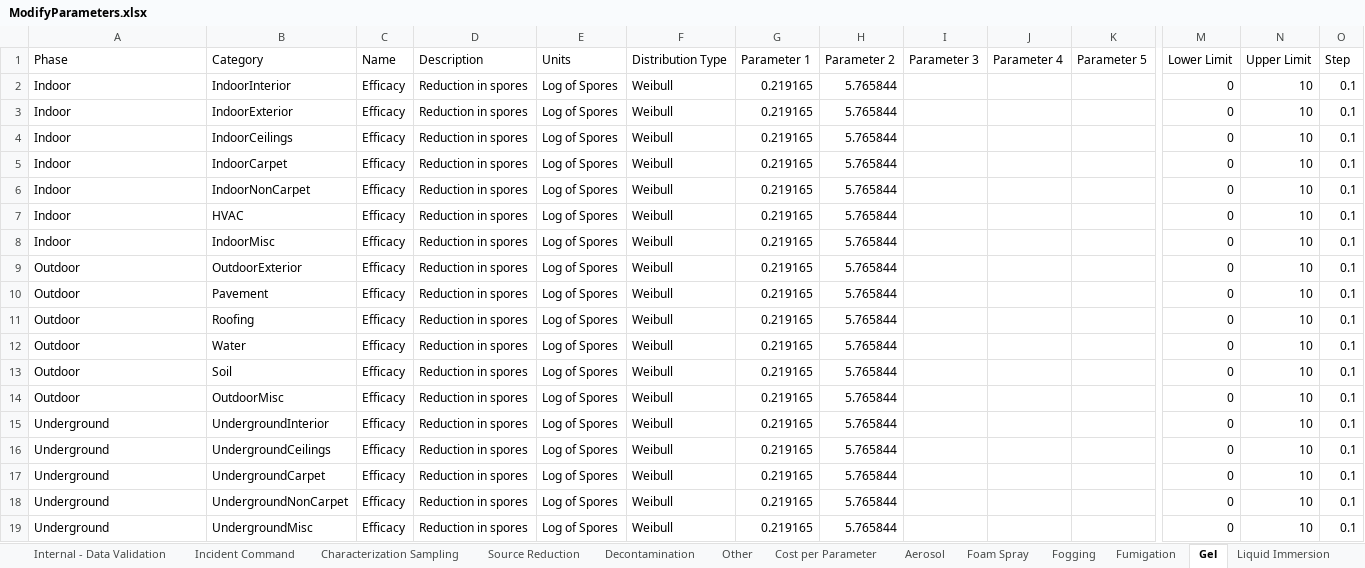
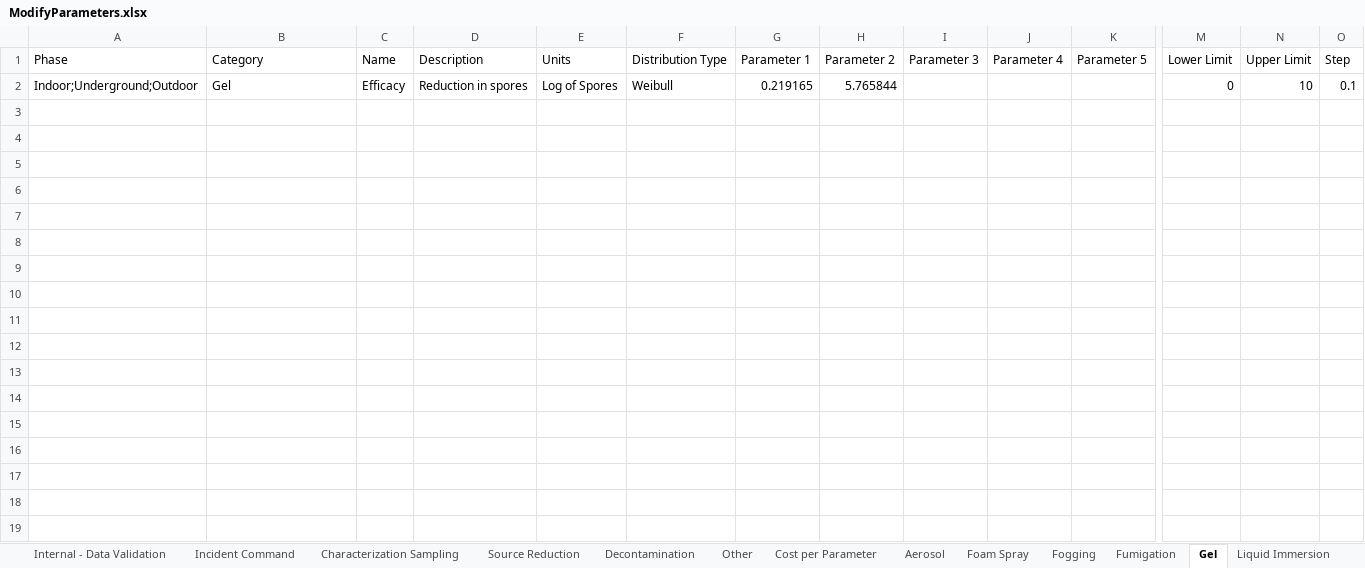
Before and after one commit to USEPA/EPADecon, an Excel workbook: InputFiles/ModifyParameters.xlsx, sheet Gel, drawn as a sheet; only a part is shown, gaps mark what is left out; values as stored, in another font and other column widths than the file's, no borders; conditional formats and table styles not drawn; removed rows and columns are numbered as before the commit, all else as after; rows hold the shown columns only; the diff names each change by its address in the sheet, - before the commit and + after, or states it on an @@ line.

Commit message:
More category changes

```diff
--- a/InputFiles/ModifyParameters.xlsx (sheet Gel)
+++ b/InputFiles/ModifyParameters.xlsx (sheet Gel)
-row 2: Indoor | IndoorInterior | Efficacy | Reduction in spores | Log of Spores | Weibull | 0.219165 | 5.765844 |  |  |  | 0 | 10 | 0.1
-row 3: Indoor | IndoorExterior | Efficacy | Reduction in spores | Log of Spores | Weibull | 0.219165 | 5.765844 |  |  |  | 0 | 10 | 0.1
-row 4: Indoor | IndoorCeilings | Efficacy | Reduction in spores | Log of Spores | Weibull | 0.219165 | 5.765844 |  |  |  | 0 | 10 | 0.1
-row 5: Indoor | IndoorCarpet | Efficacy | Reduction in spores | Log of Spores | Weibull | 0.219165 | 5.765844 |  |  |  | 0 | 10 | 0.1
-row 6: Indoor | IndoorNonCarpet | Efficacy | Reduction in spores | Log of Spores | Weibull | 0.219165 | 5.765844 |  |  |  | 0 | 10 | 0.1
-row 7: Indoor | HVAC | Efficacy | Reduction in spores | Log of Spores | Weibull | 0.219165 | 5.765844 |  |  |  | 0 | 10 | 0.1
-row 8: Indoor | IndoorMisc | Efficacy | Reduction in spores | Log of Spores | Weibull | 0.219165 | 5.765844 |  |  |  | 0 | 10 | 0.1
-row 9: Outdoor | OutdoorExterior | Efficacy | Reduction in spores | Log of Spores | Weibull | 0.219165 | 5.765844 |  |  |  | 0 | 10 | 0.1
-row 10: Outdoor | Pavement | Efficacy | Reduction in spores | Log of Spores | Weibull | 0.219165 | 5.765844 |  |  |  | 0 | 10 | 0.1
-row 11: Outdoor | Roofing | Efficacy | Reduction in spores | Log of Spores | Weibull | 0.219165 | 5.765844 |  |  |  | 0 | 10 | 0.1
-row 12: Outdoor | Water | Efficacy | Reduction in spores | Log of Spores | Weibull | 0.219165 | 5.765844 |  |  |  | 0 | 10 | 0.1
-row 13: Outdoor | Soil | Efficacy | Reduction in spores | Log of Spores | Weibull | 0.219165 | 5.765844 |  |  |  | 0 | 10 | 0.1
-row 14: Outdoor | OutdoorMisc | Efficacy | Reduction in spores | Log of Spores | Weibull | 0.219165 | 5.765844 |  |  |  | 0 | 10 | 0.1
-row 15: Underground | UndergroundInterior | Efficacy | Reduction in spores | Log of Spores | Weibull | 0.219165 | 5.765844 |  |  |  | 0 | 10 | 0.1
-A2 (Phase): Underground
+A2 (Phase): Indoor;Underground;Outdoor
-B2 (Category): UndergroundCeilings
+B2 (Category): Gel
-row 17: Underground | UndergroundCarpet | Efficacy | Reduction in spores | Log of Spores | Weibull | 0.219165 | 5.765844 |  |  |  | 0 | 10 | 0.1
-row 18: Underground | UndergroundNonCarpet | Efficacy | Reduction in spores | Log of Spores | Weibull | 0.219165 | 5.765844 |  |  |  | 0 | 10 | 0.1
-row 19: Underground | UndergroundMisc | Efficacy | Reduction in spores | Log of Spores | Weibull | 0.219165 | 5.765844 |  |  |  | 0 | 10 | 0.1
```
Also changed, not shown: sheet Liquid Spray, sheet Aerosol, sheet Physical, sheet Liquid Suspension, sheet Foam Spray, sheet Liquid Immersion, 3 more sheets.
